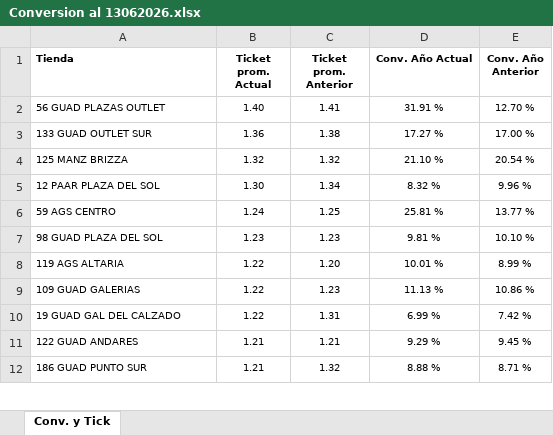
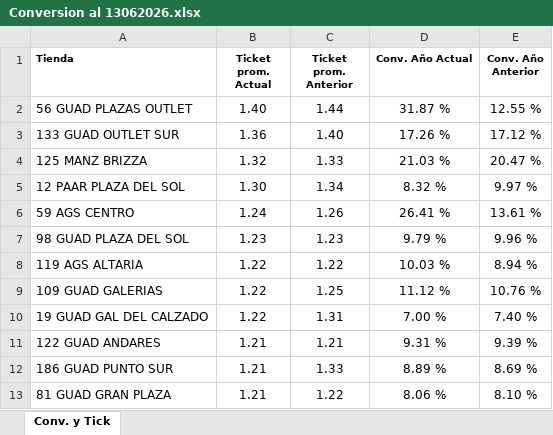
Before and after one commit to laejmestradacabrera-tech/Flexi-Occidente-App, an Excel workbook: Conversion al 13062026.xlsx, sheet Conv. y Tick, drawn as a sheet; only a part is shown; values as stored, in another font and other column widths than the file's, no borders; the diff covers the shown part only; the diff names each change by its address in the sheet, - before the commit and + after, or states it on an @@ line.

Commit message:
Add files via upload

```diff
--- a/Conversion al 13062026.xlsx (sheet Conv. y Tick)
+++ b/Conversion al 13062026.xlsx (sheet Conv. y Tick)
@@ A2:E12 text size: larger @@
-C2 (Ticket prom. Anterior): 1.41
+C2 (Ticket prom. Anterior): 1.44
-D2 (Conv. Año Actual): 31.91 %
+D2 (Conv. Año Actual): 31.87 %
-E2 (Conv. Año Anterior): 12.70 %
+E2 (Conv. Año Anterior): 12.55 %
-C3 (Ticket prom. Anterior): 1.38
+C3 (Ticket prom. Anterior): 1.40
-D3 (Conv. Año Actual): 17.27 %
+D3 (Conv. Año Actual): 17.26 %
-E3 (Conv. Año Anterior): 17.00 %
+E3 (Conv. Año Anterior): 17.12 %
-C4 (Ticket prom. Anterior): 1.32
+C4 (Ticket prom. Anterior): 1.33
-D4 (Conv. Año Actual): 21.10 %
+D4 (Conv. Año Actual): 21.03 %
-E4 (Conv. Año Anterior): 20.54 %
+E4 (Conv. Año Anterior): 20.47 %
-E5 (Conv. Año Anterior): 9.96 %
+E5 (Conv. Año Anterior): 9.97 %
-C6 (Ticket prom. Anterior): 1.25
+C6 (Ticket prom. Anterior): 1.26
-D6 (Conv. Año Actual): 25.81 %
+D6 (Conv. Año Actual): 26.41 %
-E6 (Conv. Año Anterior): 13.77 %
+E6 (Conv. Año Anterior): 13.61 %
-D7 (Conv. Año Actual): 9.81 %
+D7 (Conv. Año Actual): 9.79 %
-E7 (Conv. Año Anterior): 10.10 %
+E7 (Conv. Año Anterior): 9.96 %
-C8 (Ticket prom. Anterior): 1.20
+C8 (Ticket prom. Anterior): 1.22
-D8 (Conv. Año Actual): 10.01 %
+D8 (Conv. Año Actual): 10.03 %
-E8 (Conv. Año Anterior): 8.99 %
+E8 (Conv. Año Anterior): 8.94 %
-C9 (Ticket prom. Anterior): 1.23
+C9 (Ticket prom. Anterior): 1.25
-D9 (Conv. Año Actual): 11.13 %
+D9 (Conv. Año Actual): 11.12 %
-E9 (Conv. Año Anterior): 10.86 %
+E9 (Conv. Año Anterior): 10.76 %
-D10 (Conv. Año Actual): 6.99 %
+D10 (Conv. Año Actual): 7.00 %
-E10 (Conv. Año Anterior): 7.42 %
+E10 (Conv. Año Anterior): 7.40 %
-D11 (Conv. Año Actual): 9.29 %
+D11 (Conv. Año Actual): 9.31 %
-E11 (Conv. Año Anterior): 9.45 %
+E11 (Conv. Año Anterior): 9.39 %
-C12 (Ticket prom. Anterior): 1.32
+C12 (Ticket prom. Anterior): 1.33
-D12 (Conv. Año Actual): 8.88 %
+D12 (Conv. Año Actual): 8.89 %
-E12 (Conv. Año Anterior): 8.71 %
+E12 (Conv. Año Anterior): 8.69 %
+row 13: 81 GUAD GRAN PLAZA | 1.21 | 1.22 | 8.06 % | 8.10 %
```
Also changed, not shown: 1 removed row, 20 edited cells and cell formats elsewhere in this sheet.
